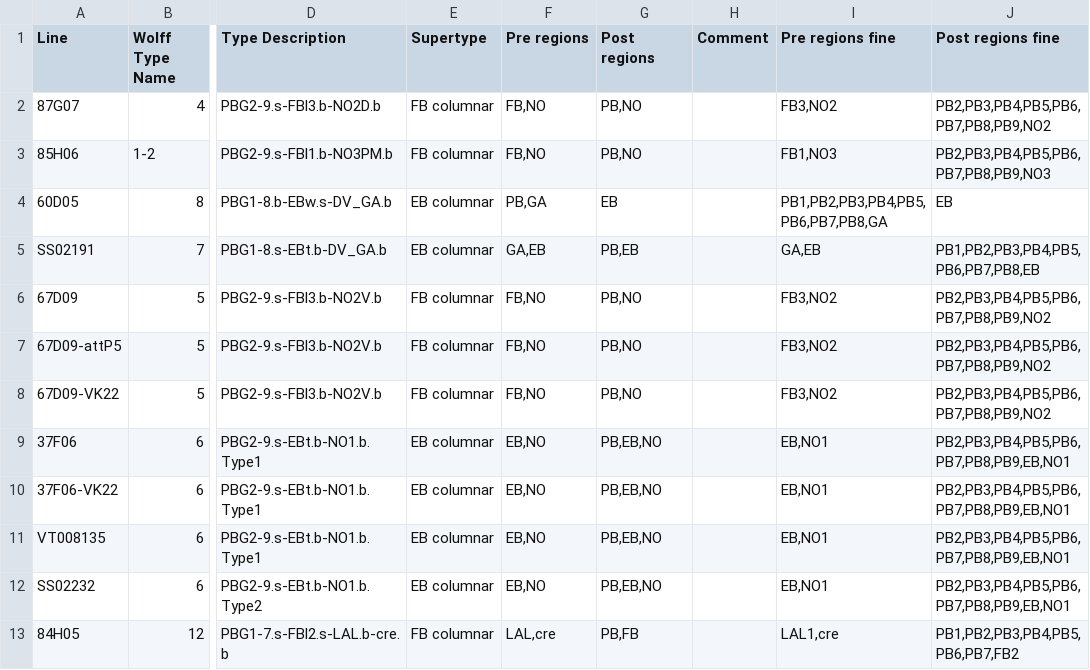
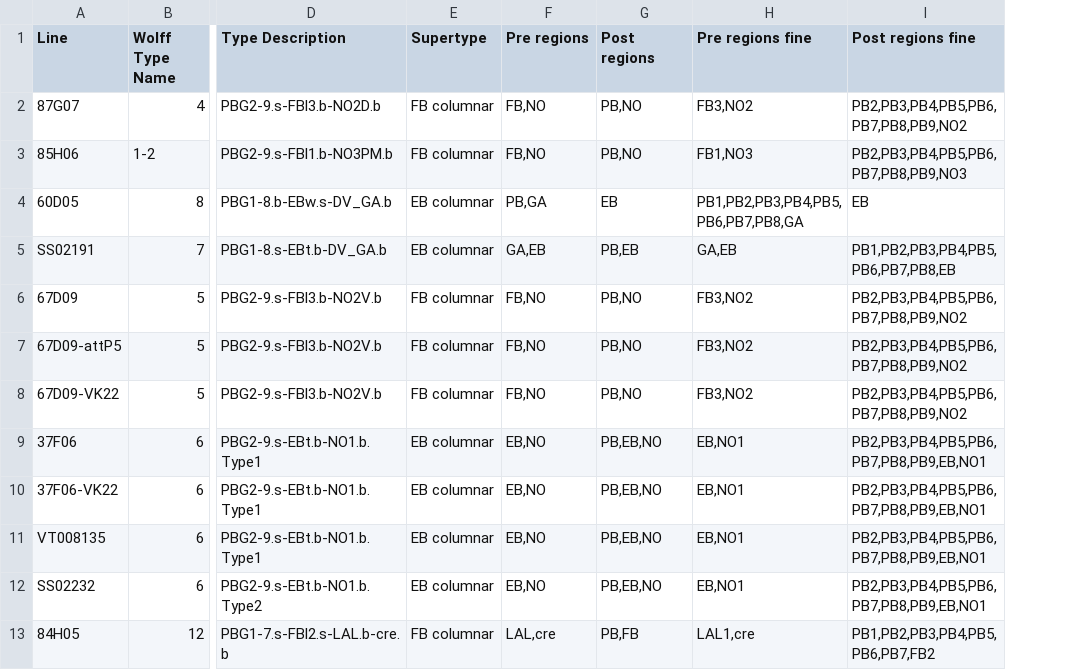
Before and after one commit to romainFr/CX-Functional-Analysis, a CSV file: LinesAndTypes.csv, drawn as a sheet; only a part is shown, gaps mark what is left out; the diff names each change by its address in the sheet, - before the commit and + after, or states it on an @@ line.

Commit message:
Removing empty comment column in the lines table

```diff
--- a/LinesAndTypes.csv
+++ b/LinesAndTypes.csv
-column H (Comment), empty
```
